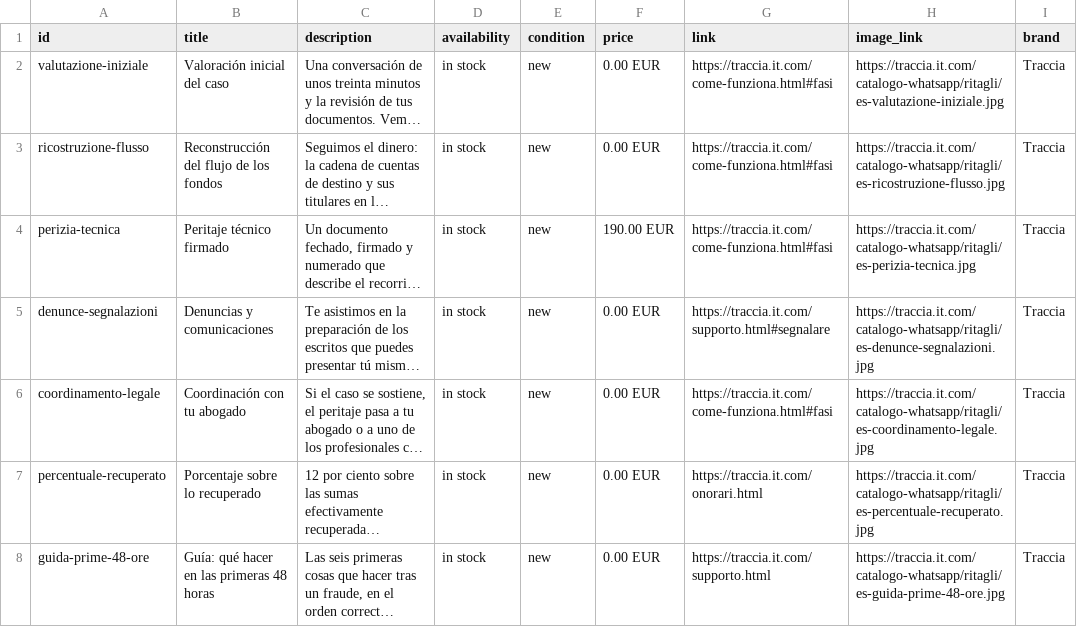
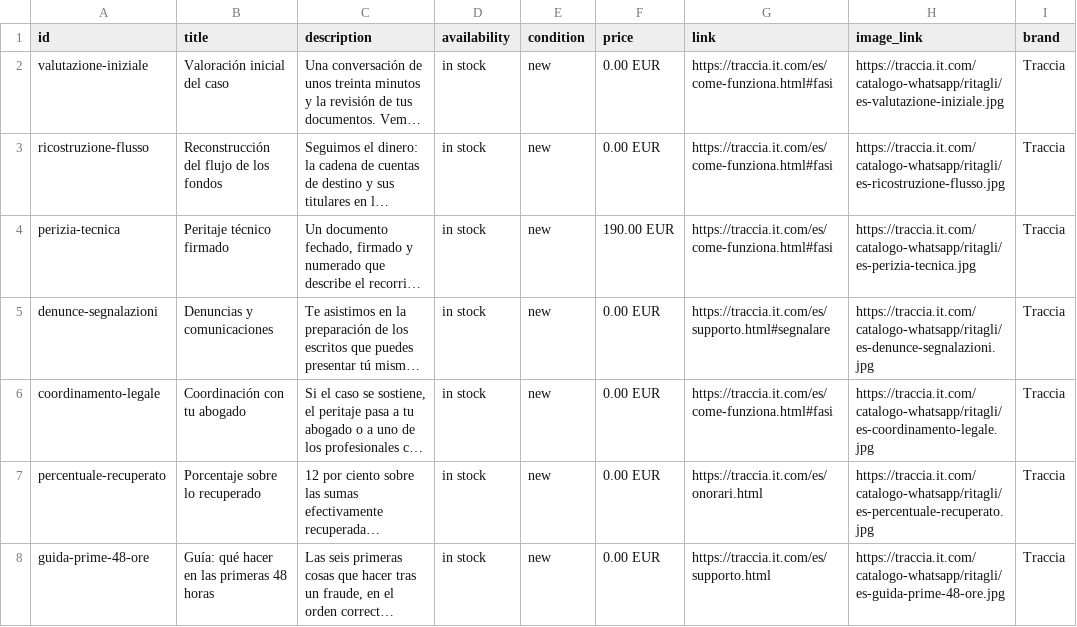
Before and after one commit to alegdidaneb-rgb/Traccia, a CSV file: catalogo-whatsapp/es.csv, drawn as a sheet; long unchanged cells end in …; the diff names each change by its address in the sheet, - before the commit and + after, or states it on an @@ line.

```diff
--- a/catalogo-whatsapp/es.csv
+++ b/catalogo-whatsapp/es.csv
-G2:G4 (link): https://traccia.it.com/come-funziona.html#fasi
+G2:G4 (link): https://traccia.it.com/es/come-funziona.html#fasi
-G5 (link): https://traccia.it.com/supporto.html#segnalare
+G5 (link): https://traccia.it.com/es/supporto.html#segnalare
-G6 (link): https://traccia.it.com/come-funziona.html#fasi
+G6 (link): https://traccia.it.com/es/come-funziona.html#fasi
-G7 (link): https://traccia.it.com/onorari.html
+G7 (link): https://traccia.it.com/es/onorari.html
-G8 (link): https://traccia.it.com/supporto.html
+G8 (link): https://traccia.it.com/es/supporto.html
```
Also changed, not shown: catalogo-whatsapp/de.csv, catalogo-whatsapp/en.csv, 23 other files.
